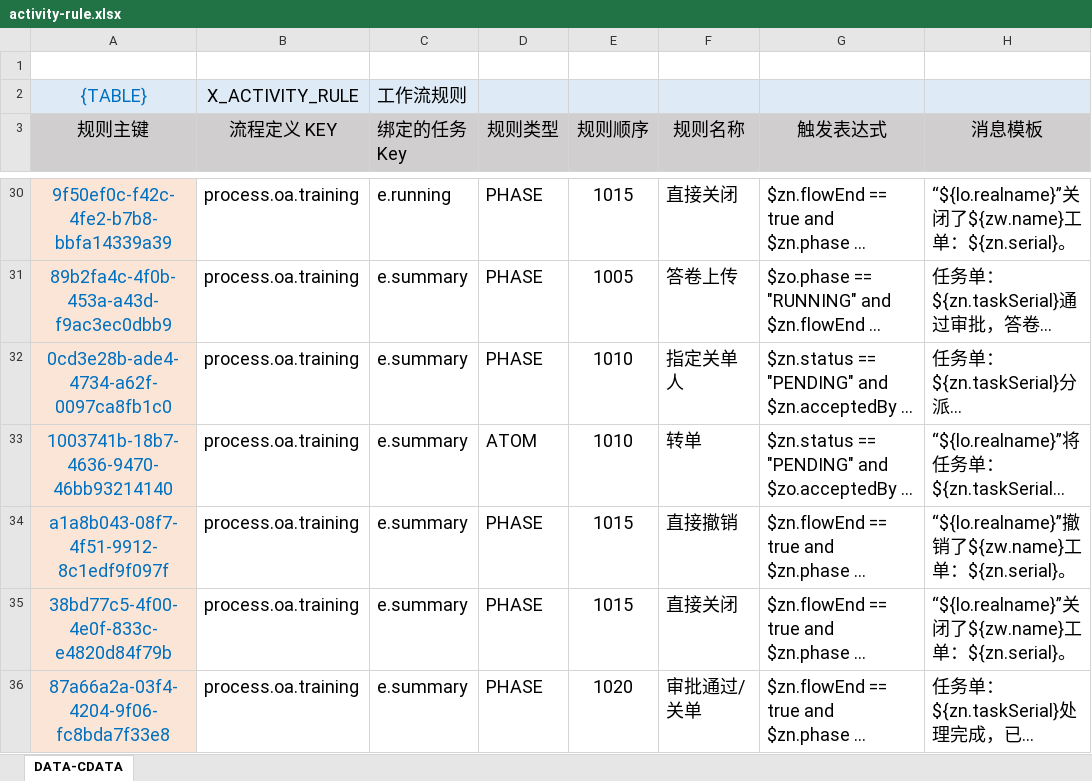
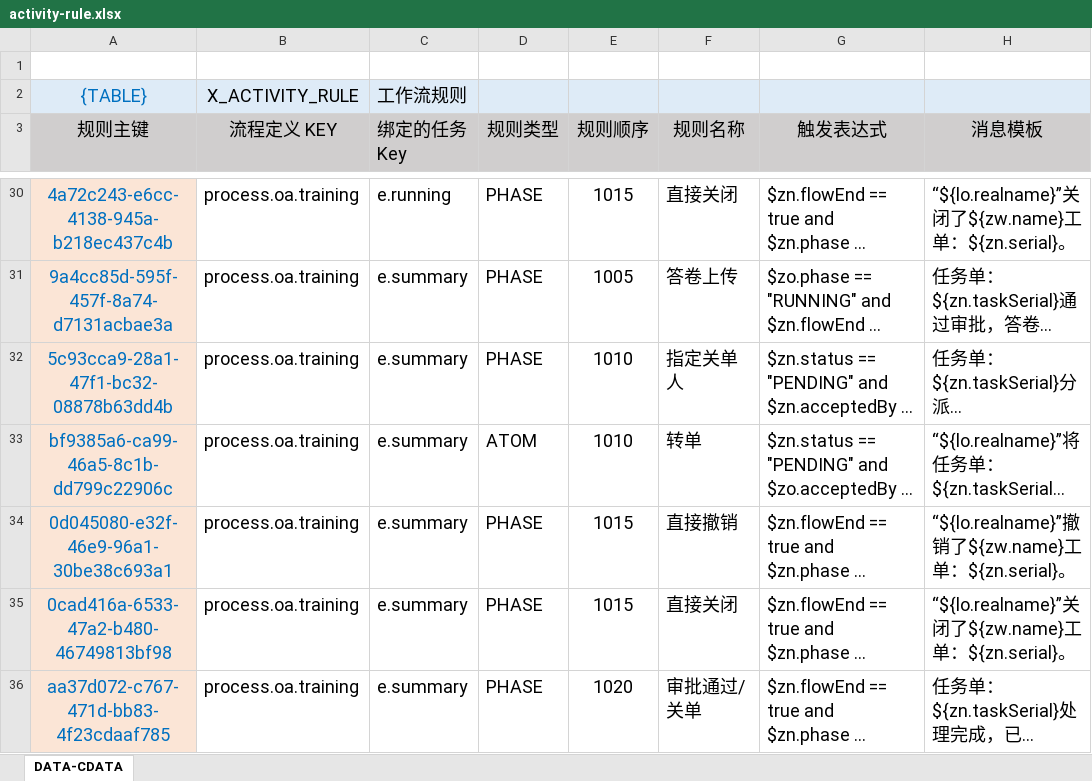
Before and after one commit to silentbalanceyh/vertx-zero, an Excel workbook: vertx-pin/zero-erp/src/main/resources/plugin/erp/oob/rule/process.oa.training/activity-rule.xlsx, sheet DATA-CDATA, drawn as a sheet; only a part is shown, gaps mark what is left out; long unchanged cells end in …; values as stored, in another font and other column widths than the file's, no borders; the diff covers the shown part only; the diff names each change by its address in the sheet, - before the commit and + after, or states it on an @@ line.

```diff
--- a/vertx-pin/zero-erp/src/main/resources/plugin/erp/oob/rule/process.oa.training/activity-rule.xlsx (sheet DATA-CDATA)
+++ b/vertx-pin/zero-erp/src/main/resources/plugin/erp/oob/rule/process.oa.training/activity-rule.xlsx (sheet DATA-CDATA)
-A30 (规则主键): 9f50ef0c-f42c-4fe2-b7b8-bbfa14339a39
+A30 (规则主键): 4a72c243-e6cc-4138-945a-b218ec437c4b
-A31 (规则主键): 89b2fa4c-4f0b-453a-a43d-f9ac3ec0dbb9
+A31 (规则主键): 9a4cc85d-595f-457f-8a74-d7131acbae3a
-A32 (规则主键): 0cd3e28b-ade4-4734-a62f-0097ca8fb1c0
+A32 (规则主键): 5c93cca9-28a1-47f1-bc32-08878b63dd4b
-A33 (规则主键): 1003741b-18b7-4636-9470-46bb93214140
+A33 (规则主键): bf9385a6-ca99-46a5-8c1b-dd799c22906c
-A34 (规则主键): a1a8b043-08f7-4f51-9912-8c1edf9f097f
+A34 (规则主键): 0d045080-e32f-46e9-96a1-30be38c693a1
-A35 (规则主键): 38bd77c5-4f00-4e0f-833c-e4820d84f79b
+A35 (规则主键): 0cad416a-6533-47a2-b480-46749813bf98
-A36 (规则主键): 87a66a2a-03f4-4204-9f06-fc8bda7f33e8
+A36 (规则主键): aa37d072-c767-471d-bb83-4f23cdaaf785
```
Also changed, not shown: 25 edited cells elsewhere in this sheet.
